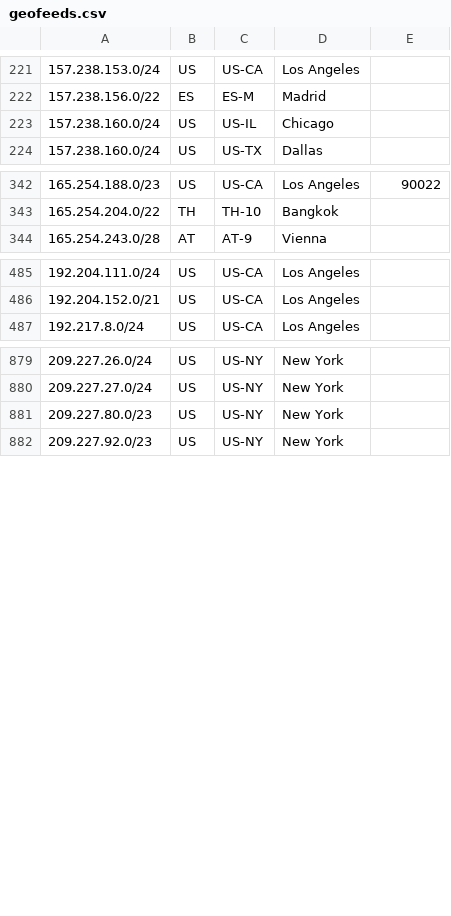
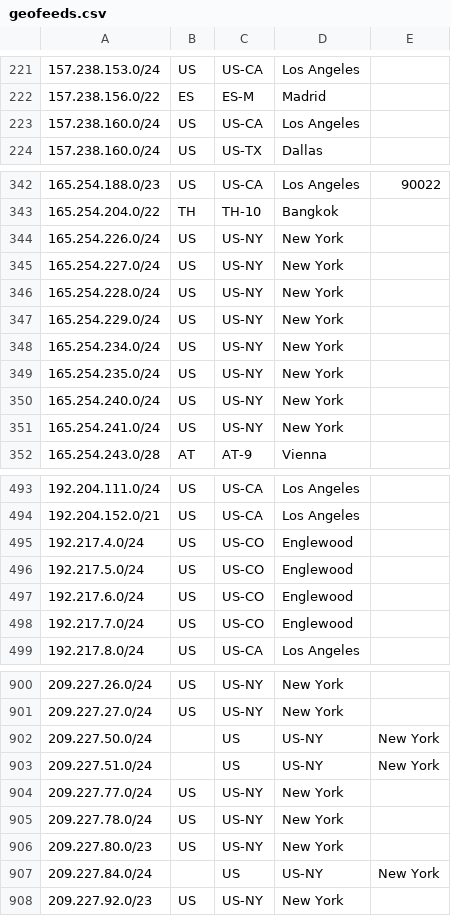
Before and after one commit to nttgin/geofeeds, a CSV file: geofeeds.csv, drawn as a sheet; only a part is shown, gaps mark what is left out; the diff covers the shown part only.

Commit message:
Update geofeeds.csv

```diff
--- a/geofeeds.csv
+++ b/geofeeds.csv
@@ -222,3 +222,3 @@
 157.238.156.0/22,ES,ES-M,Madrid,
-157.238.160.0/24,US,US-IL,Chicago,
+157.238.160.0/24,US,US-CA,Los Angeles,
 157.238.160.0/24,US,US-TX,Dallas,
@@ -343,2 +343,10 @@
 165.254.204.0/22,TH,TH-10,Bangkok,
+165.254.226.0/24,US,US-NY,New York,
+165.254.227.0/24,US,US-NY,New York,
+165.254.228.0/24,US,US-NY,New York,
+165.254.229.0/24,US,US-NY,New York,
+165.254.234.0/24,US,US-NY,New York,
+165.254.235.0/24,US,US-NY,New York,
+165.254.240.0/24,US,US-NY,New York,
+165.254.241.0/24,US,US-NY,New York,
 165.254.243.0/28,AT,AT-9,Vienna,
@@ -486,2 +494,6 @@
 192.204.152.0/21,US,US-CA,Los Angeles,
+192.217.4.0/24,US,US-CO,Englewood,
+192.217.5.0/24,US,US-CO,Englewood,
+192.217.6.0/24,US,US-CO,Englewood,
+192.217.7.0/24,US,US-CO,Englewood,
 192.217.8.0/24,US,US-CA,Los Angeles,
@@ -880,3 +901,8 @@
 209.227.27.0/24,US,US-NY,New York,
+209.227.50.0/24,,US,US-NY,New York,
+209.227.51.0/24,,US,US-NY,New York,
+209.227.77.0/24,US,US-NY,New York,
+209.227.78.0/24,US,US-NY,New York,
 209.227.80.0/23,US,US-NY,New York,
+209.227.84.0/24,,US,US-NY,New York,
 209.227.92.0/23,US,US-NY,New York,
```
Also changed, not shown: 9 added rows and 12 edited cells elsewhere in this file.
